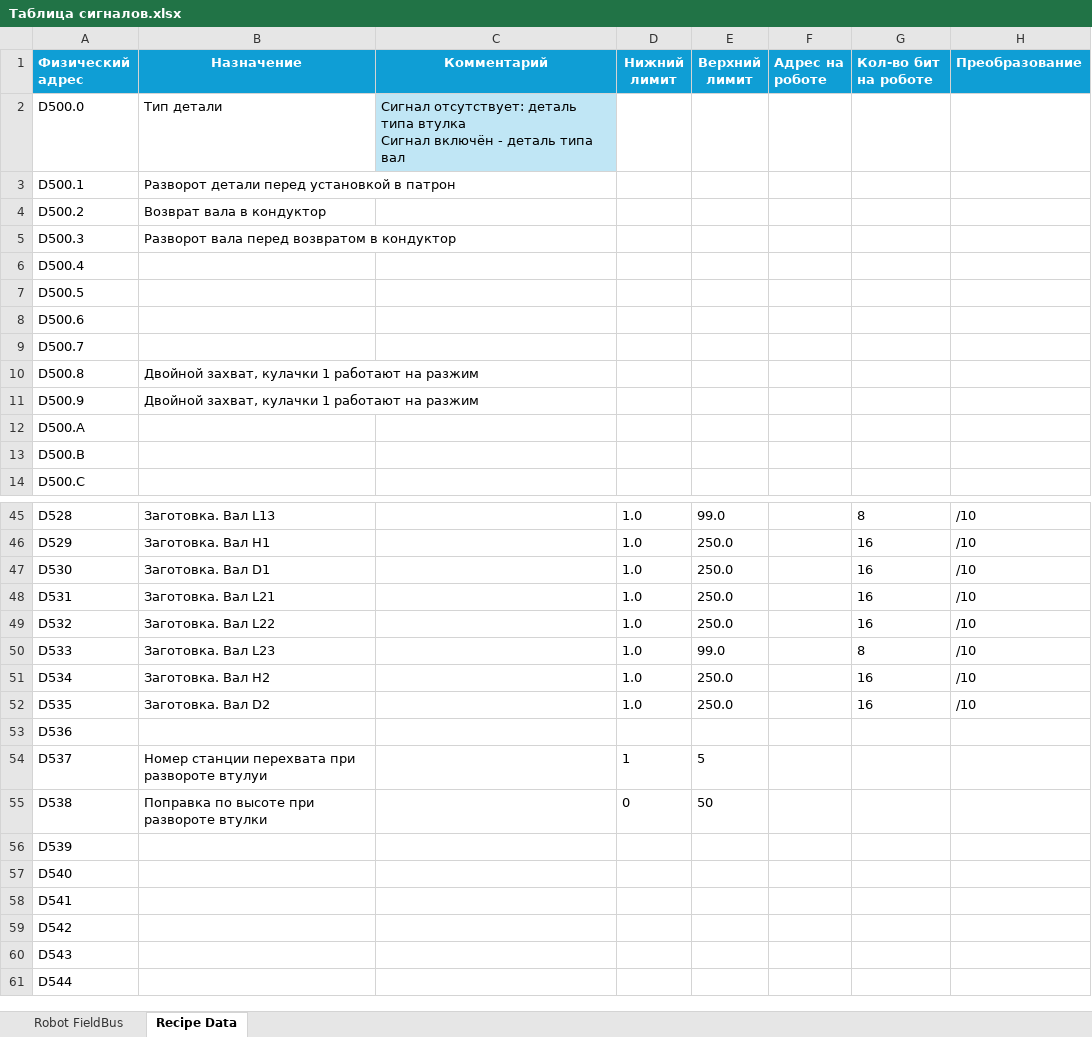
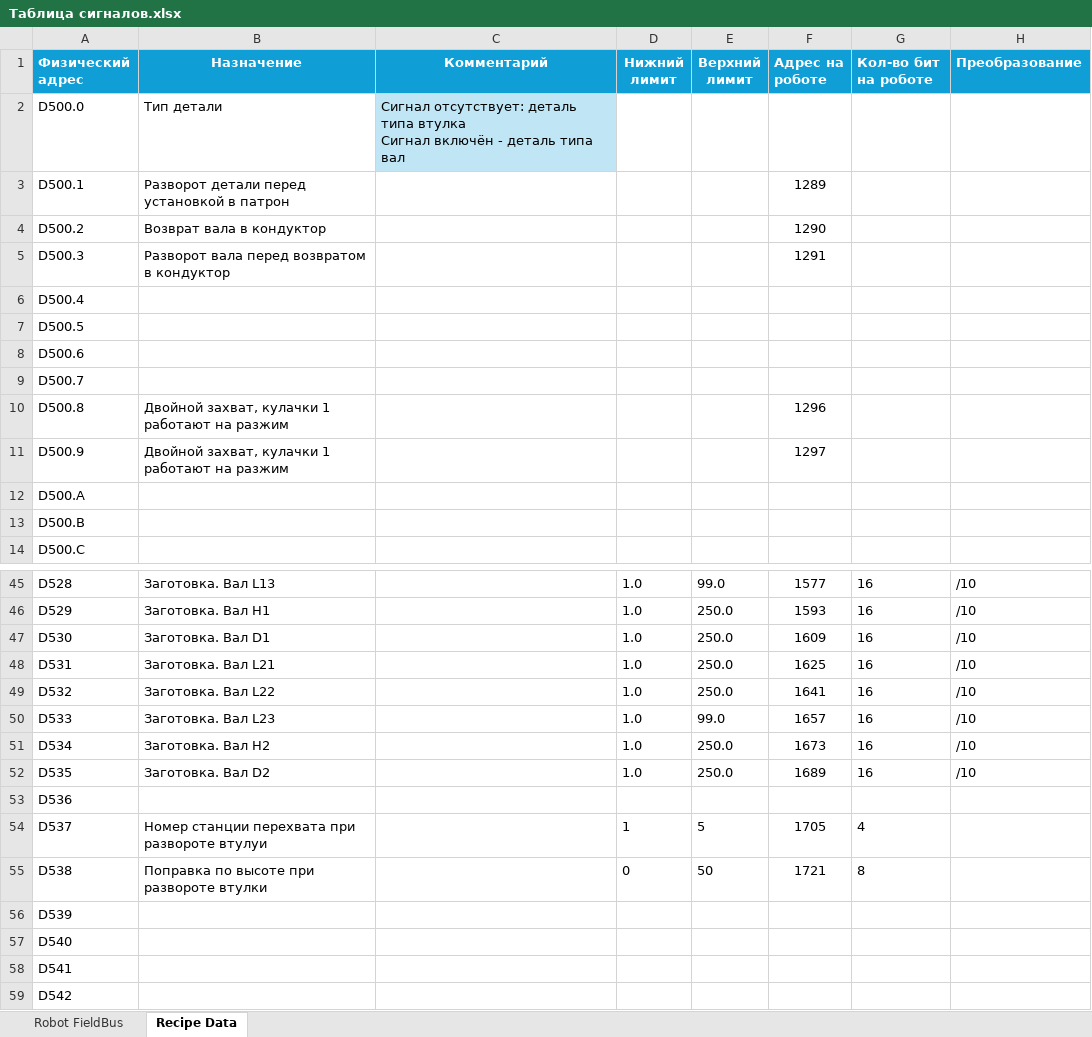
Before and after one commit to dm-bogachev/SW002-LoadWizardPro, an Excel workbook: Таблица сигналов.xlsx, sheet Recipe Data, drawn as a sheet; only a part is shown, gaps mark what is left out; the shorter side is filled out with more unchanged rows; values as stored, in another font and other column widths than the file's, no borders; table styles not drawn; the diff covers the shown part only; the diff names each change by its address in the sheet, - before the commit and + after, or states it on an @@ line.

```diff
--- a/Таблица сигналов.xlsx (sheet Recipe Data)
+++ b/Таблица сигналов.xlsx (sheet Recipe Data)
-F3 (Адрес на роботе): (empty)
+F3 (Адрес на роботе): 1289
-F4 (Адрес на роботе): (empty)
+F4 (Адрес на роботе): 1290
-F5 (Адрес на роботе): (empty)
+F5 (Адрес на роботе): 1291
-F10 (Адрес на роботе): (empty)
+F10 (Адрес на роботе): 1296
-F11 (Адрес на роботе): (empty)
+F11 (Адрес на роботе): 1297
-F45 (Адрес на роботе): (empty)
+F45 (Адрес на роботе): 1577
-G45 (Кол-во бит на роботе): 8
+G45 (Кол-во бит на роботе): 16
-F46 (Адрес на роботе): (empty)
+F46 (Адрес на роботе): 1593
-F47 (Адрес на роботе): (empty)
+F47 (Адрес на роботе): 1609
-F48 (Адрес на роботе): (empty)
+F48 (Адрес на роботе): 1625
-F49 (Адрес на роботе): (empty)
+F49 (Адрес на роботе): 1641
-F50 (Адрес на роботе): (empty)
+F50 (Адрес на роботе): 1657
-G50 (Кол-во бит на роботе): 8
+G50 (Кол-во бит на роботе): 16
-F51 (Адрес на роботе): (empty)
+F51 (Адрес на роботе): 1673
-F52 (Адрес на роботе): (empty)
+F52 (Адрес на роботе): 1689
-F54 (Адрес на роботе): (empty)
+F54 (Адрес на роботе): 1705
-G54 (Кол-во бит на роботе): (empty)
+G54 (Кол-во бит на роботе): 4
-F55 (Адрес на роботе): (empty)
+F55 (Адрес на роботе): 1721
-G55 (Кол-во бит на роботе): (empty)
+G55 (Кол-во бит на роботе): 8
```
Also changed, not shown: 28 edited cells elsewhere in this sheet, sheet Robot FieldBus, 18 other files.
